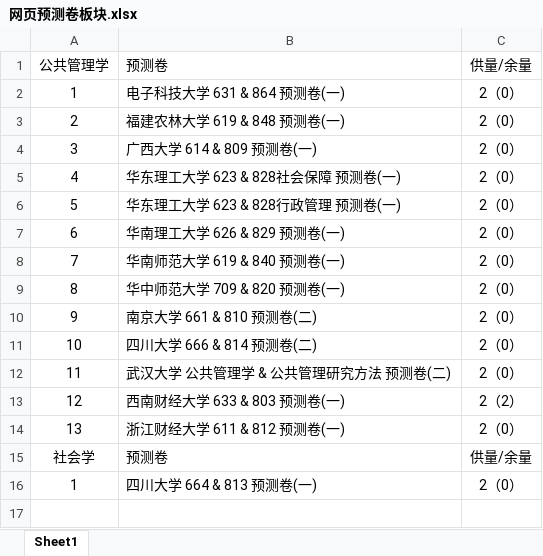
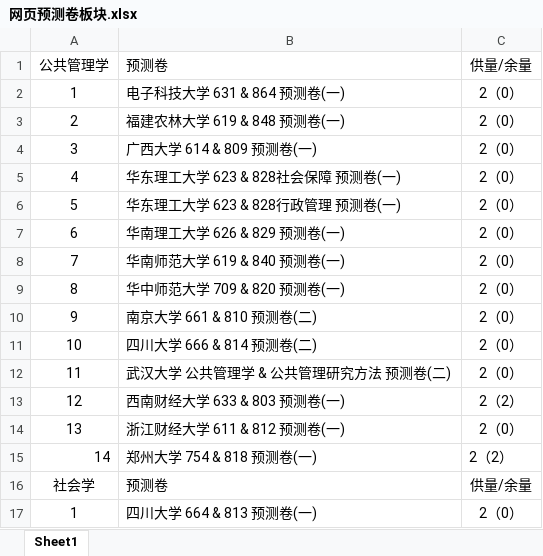
Before and after one commit to QIGUAIDEXIAWUCHAPAIDUI/xiaodati-preview, an Excel workbook: 网页预测卷板块.xlsx, sheet Sheet1, drawn as a sheet; values as stored, in another font and other column widths than the file's, no borders; the diff names each change by its address in the sheet, - before the commit and + after, or states it on an @@ line.

Commit message:
郑州大学 754 与 818 预测卷只上题型预览。

```diff
--- a/网页预测卷板块.xlsx (sheet Sheet1)
+++ b/网页预测卷板块.xlsx (sheet Sheet1)
+row 15: 14 | 郑州大学 754 & 818 预测卷(一) | 2（2）
```
Also changed, not shown: 3 other files.
